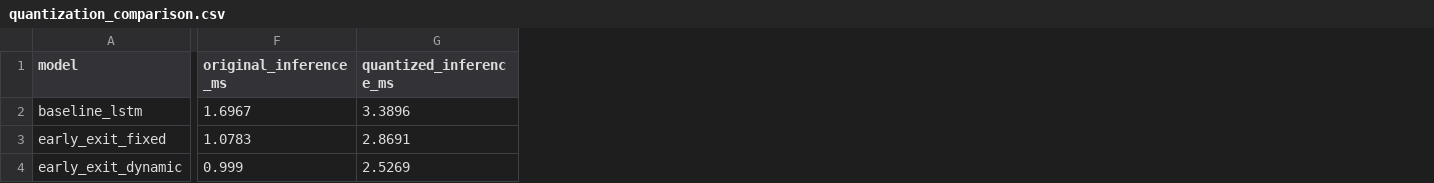
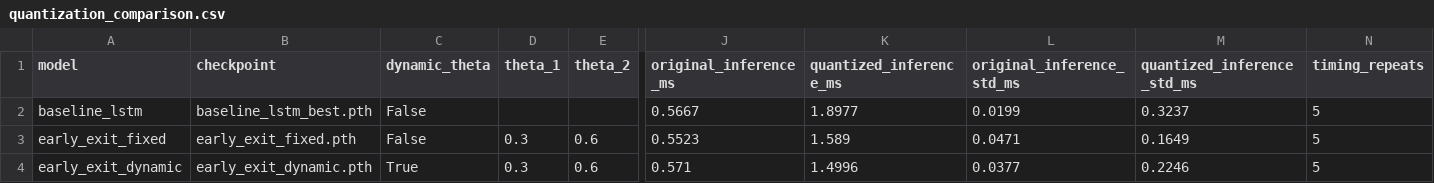
Before and after one commit to youyongsang/Hanbat_capstone, a CSV file: project/results/quantization_comparison.csv, drawn as a sheet; only a part is shown, gaps mark what is left out; addresses are those after the commit; the diff covers the shown part only; the diff names each change by its address in the sheet, - before the commit and + after, or states it on an @@ line.

Commit message:
Add staged ONNX early-exit deployment flow

```diff
--- a/project/results/quantization_comparison.csv
+++ b/project/results/quantization_comparison.csv
+column B (checkpoint), rows 2-4: baseline_lstm_best.pth | early_exit_fixed.pth | early_exit_dynamic.pth
+column C (dynamic_theta), rows 2-4: False | False | True
+column D (theta_1), rows 3-4: 0.3 | 0.3
+column E (theta_2), rows 3-4: 0.6 | 0.6
+column L (original_inference_std_ms), rows 2-4: 0.0199 | 0.0471 | 0.0377
+column M (quantized_inference_std_ms), rows 2-4: 0.3237 | 0.1649 | 0.2246
+column N (timing_repeats), rows 2-4: all 5
-J2 (original_inference_ms): 1.6967
+J2 (original_inference_ms): 0.5667
-K2 (quantized_inference_ms): 3.3896
+K2 (quantized_inference_ms): 1.8977
-J3 (original_inference_ms): 1.0783
+J3 (original_inference_ms): 0.5523
-K3 (quantized_inference_ms): 2.8691
+K3 (quantized_inference_ms): 1.589
-J4 (original_inference_ms): 0.999
+J4 (original_inference_ms): 0.571
-K4 (quantized_inference_ms): 2.5269
+K4 (quantized_inference_ms): 1.4996
```
Also changed, not shown: 4 edited cells elsewhere in this file, project/results/hojung/baseline_lstm.csv, project/results/hojung/baseline_threshold.csv, 47 other files.
